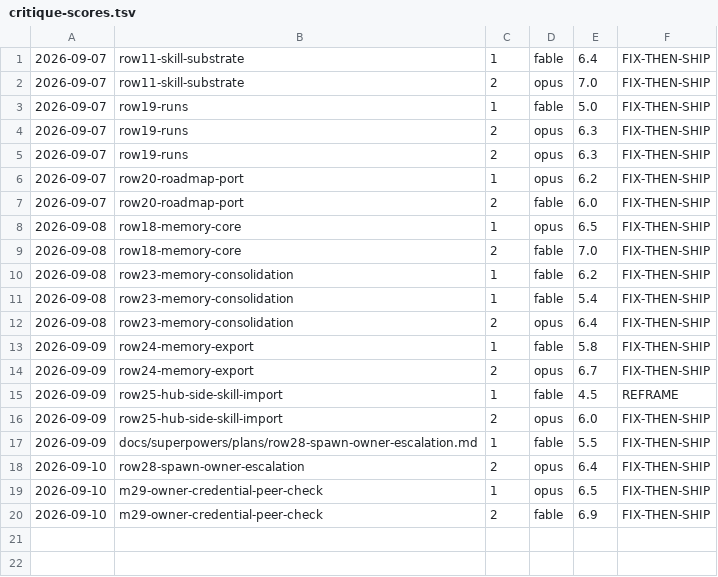
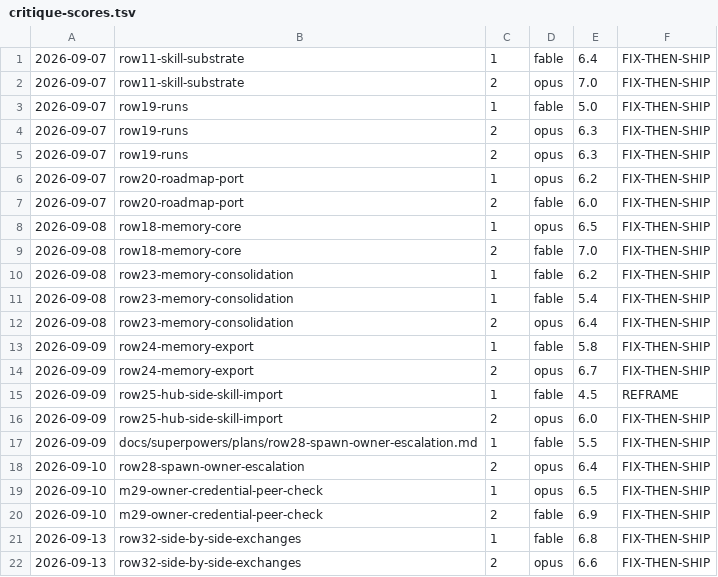
Before and after one commit to yovanmc/ChopItUp, a TSV file: docs/critique-scores.tsv, drawn as a sheet.

```diff
--- a/docs/critique-scores.tsv
+++ b/docs/critique-scores.tsv
@@ -20 +20,3 @@
 2026-09-10	m29-owner-credential-peer-check	2	fable	6.9	FIX-THEN-SHIP
+2026-09-13	row32-side-by-side-exchanges	1	fable	6.8	FIX-THEN-SHIP
+2026-09-13	row32-side-by-side-exchanges	2	opus	6.6	FIX-THEN-SHIP
```
Also changed, not shown: 2 other files.
